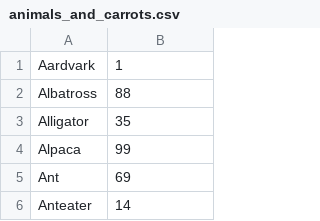
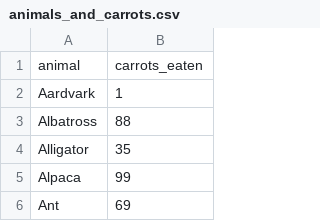
Before and after one commit to Vanellope7/DPKnob, a CSV file: 后端差分系统/backendDp/animals_and_carrots.csv, drawn as a sheet; only a part is shown; the shorter side is filled out with more unchanged rows; the diff names each change by its address in the sheet, - before the commit and + after, or states it on an @@ line.

```diff
--- a/后端差分系统/backendDp/animals_and_carrots.csv
+++ b/后端差分系统/backendDp/animals_and_carrots.csv
+row 1: animal | carrots_eaten
```
Also changed, not shown: 后端差分系统/backendDp/data/animals_and_carrots.csv, 12 other files.
